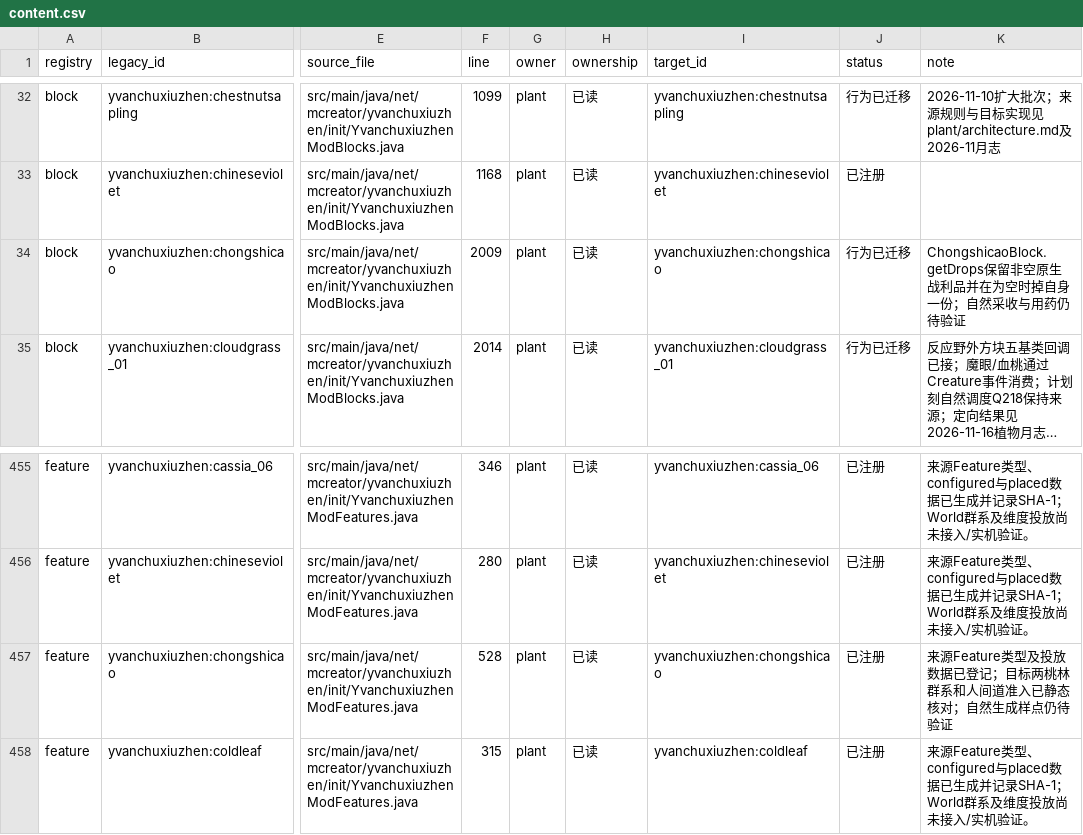
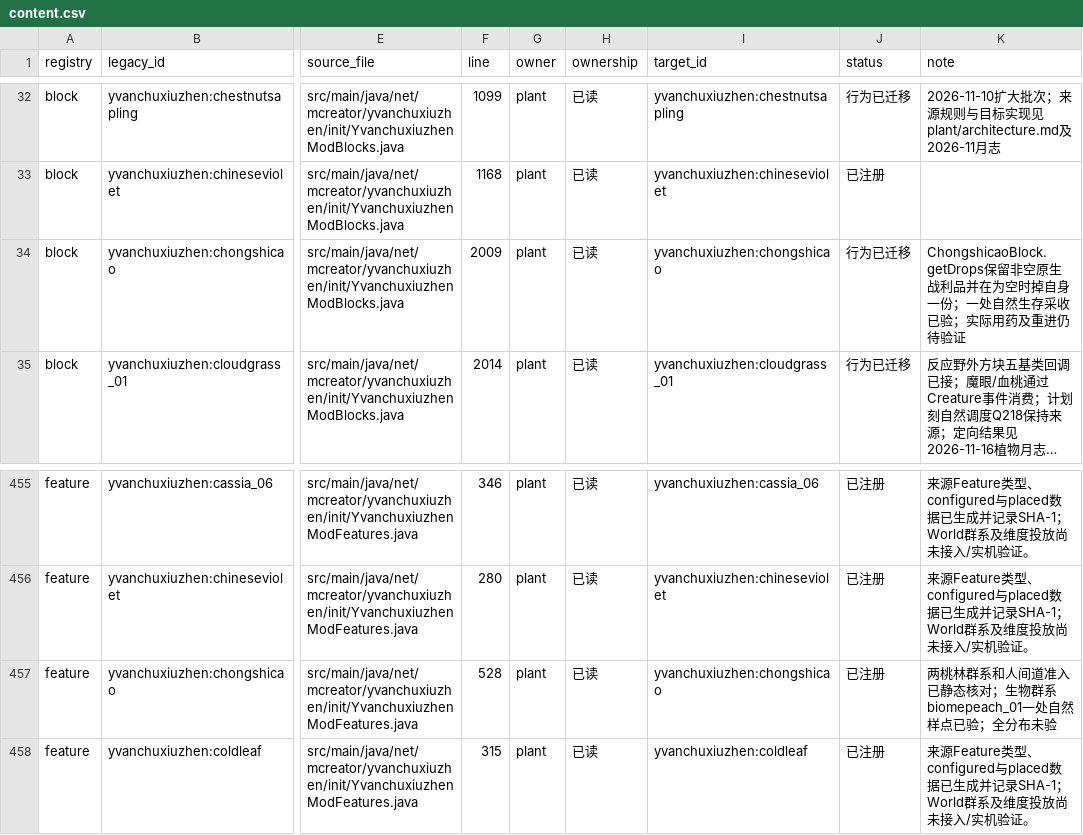
Before and after one commit to Shane77ly/yvanchuxiuzhen-1.21.1, a CSV file: docs/systems/plant/ledger/content.csv, drawn as a sheet; only a part is shown, gaps mark what is left out; long unchanged cells end in …; the diff names each change by its address in the sheet, - before the commit and + after, or states it on an @@ line.

```diff
--- a/docs/systems/plant/ledger/content.csv
+++ b/docs/systems/plant/ledger/content.csv
-K34 (note): …身一份；自然采收与用药仍待验证
+K34 (note): …身一份；一处自然生存采收已验；实际用药及重进仍待验证
-K457 (note): 来源Feature类型及投放数据已登记；目标两桃林群系和人间道准入已静态核对；自然生成样点仍待验证
+K457 (note): 两桃林群系和人间道准入已静态核对；生物群系biomepeach_01一处自然样点已验；全分布未验
```
Also changed, not shown: 4 other files.
